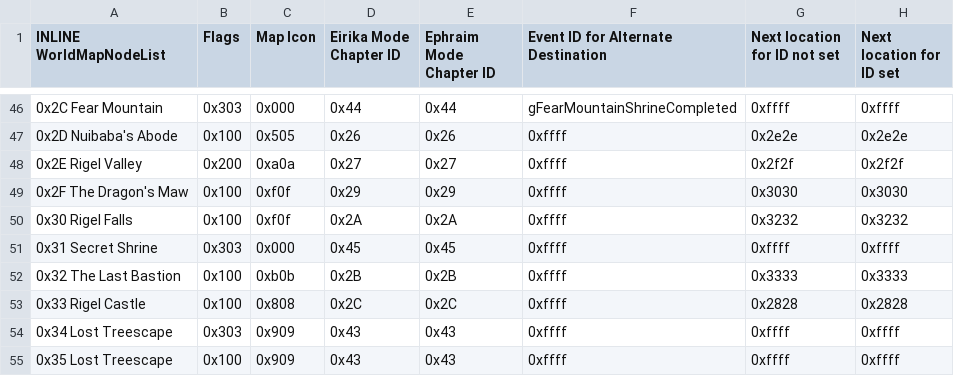
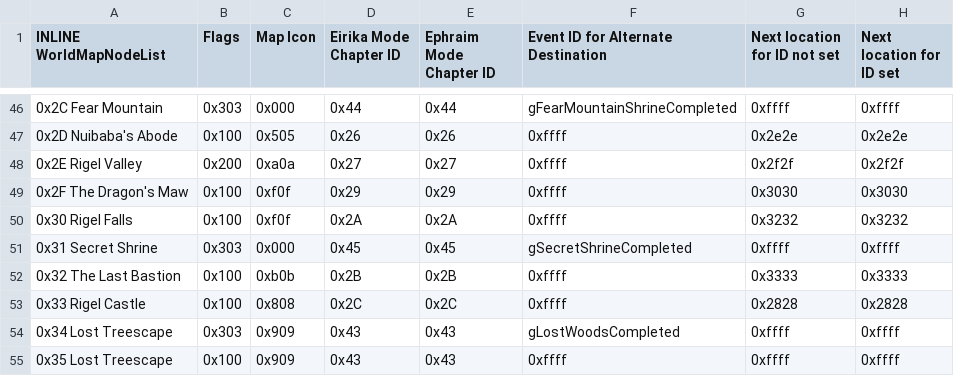
Before and after one commit to HyperGammaSpaces/SacredEchoes, a CSV file: Tables/WorldMap/WorldMapNodeTable.csv, drawn as a sheet; only a part is shown, gaps mark what is left out; the diff names each change by its address in the sheet, - before the commit and + after, or states it on an @@ line.

Commit message:
mugs, text, events, maps

```diff
--- a/Tables/WorldMap/WorldMapNodeTable.csv
+++ b/Tables/WorldMap/WorldMapNodeTable.csv
-F51: 0xffff
+F51: gSecretShrineCompleted
-F54: 0xffff
+F54: gLostWoodsCompleted
```
Also changed, not shown: 38 other files.
